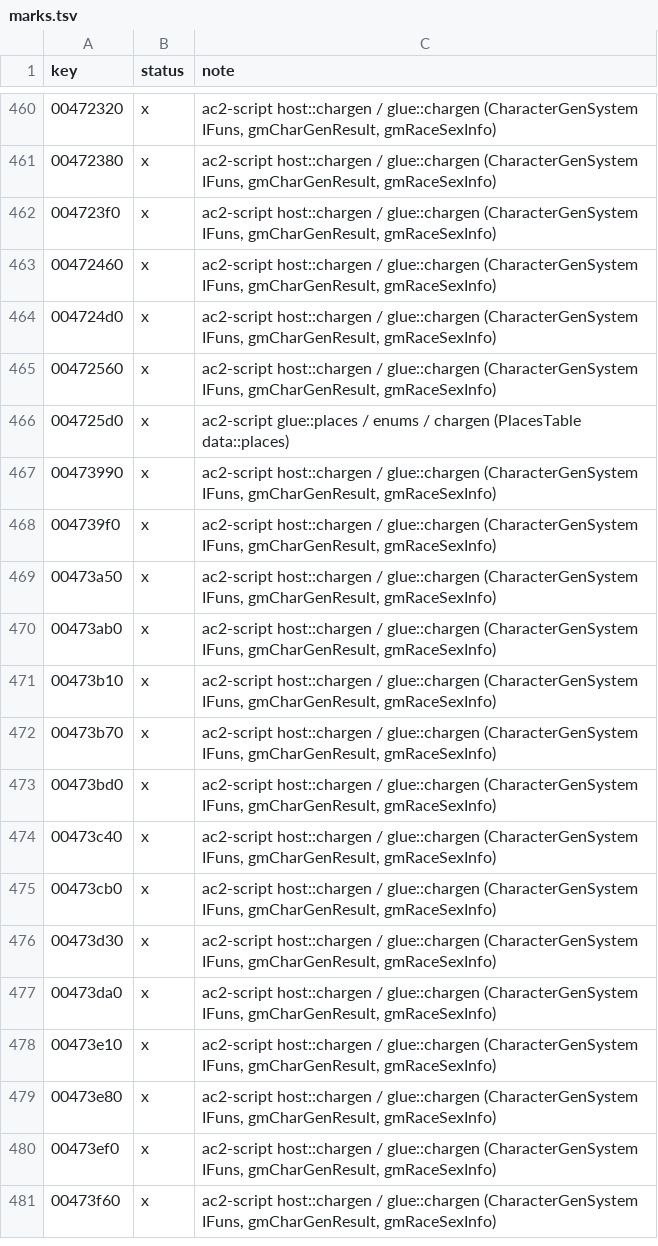
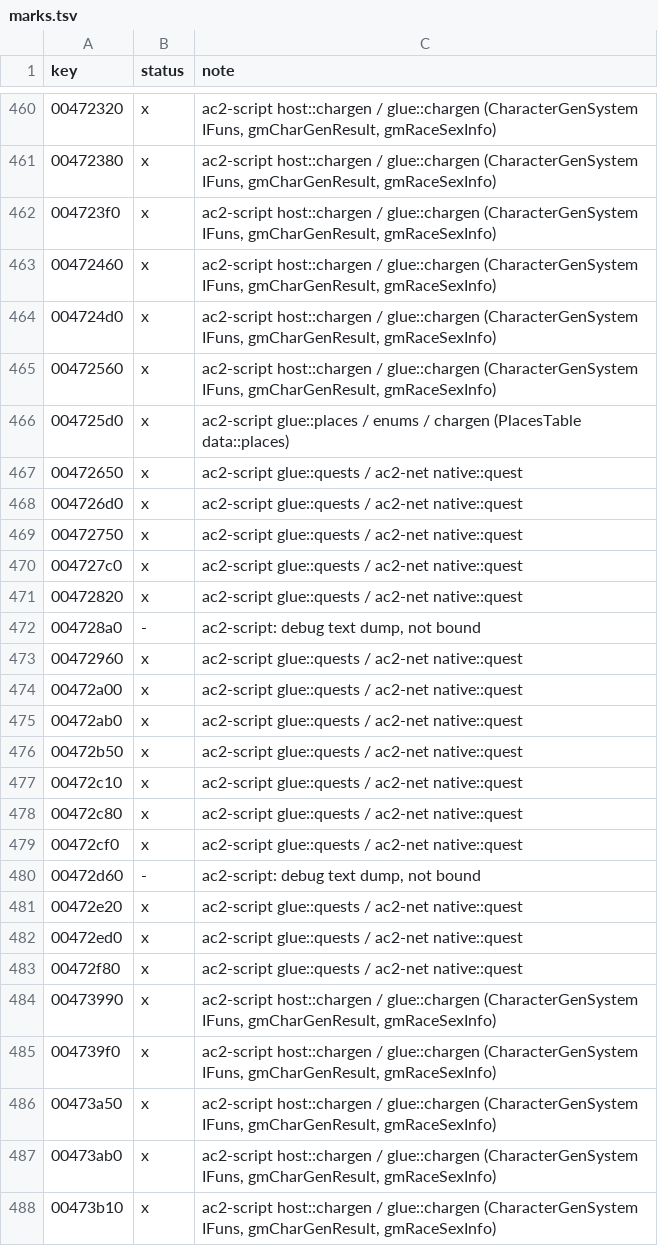
Before and after one commit to CrimsonMage/AC2_Rusted, a TSV file: docs/retail-catalog/marks.tsv, drawn as a sheet; only a part is shown, gaps mark what is left out; the shorter side is filled out with more unchanged rows; the diff covers the shown part only; the diff names each change by its address in the sheet, - before the commit and + after, or states it on an @@ line.

Commit message:
ac2-net, ac2-script, ac2-weenie: quests and the remaining scalar CM notices typed
- ac2-net: gmQuestInfo (0xA0, gmQuestInfo::StreamPack) and gmQuestInfoList (0xA1,
  PList<gmQuestInfo>) natives.
- ac2-script: ggmQuestInfo / ggmQuestInfoList glue (UpdateQuestInfo's newest-bestowal-first
  insert_sort, Find, Erase of the last match, pop_head, push_tail).
- ac2-weenie GameplayNotice gains the quest, effect, money, vitae, character (markers, pets,
  death, mount, faction, messages), combat, craft, trade, UI, friends and store-scalar
  variants; the VM raises them typed. Still ScriptNotices: UpdateStore/ViewStore/ViewCatalog/
  ViewConsignment/UpdateConsignment (UIShop), Do3DDamage (DamageTextBlob), UpdateCraftSkill
  (CraftSkillAdaptor), PlaySequence/PortalScene (scene lists), the GUN friends-list results.

```diff
--- a/docs/retail-catalog/marks.tsv
+++ b/docs/retail-catalog/marks.tsv
+row 467: 00472650 | x | ac2-script glue::quests / ac2-net native::quest
+row 468: 004726d0 | x | ac2-script glue::quests / ac2-net native::quest
+row 469: 00472750 | x | ac2-script glue::quests / ac2-net native::quest
+row 470: 004727c0 | x | ac2-script glue::quests / ac2-net native::quest
+row 471: 00472820 | x | ac2-script glue::quests / ac2-net native::quest
+row 472: 004728a0 | - | ac2-script: debug text dump, not bound
+row 473: 00472960 | x | ac2-script glue::quests / ac2-net native::quest
+row 474: 00472a00 | x | ac2-script glue::quests / ac2-net native::quest
+row 475: 00472ab0 | x | ac2-script glue::quests / ac2-net native::quest
+row 476: 00472b50 | x | ac2-script glue::quests / ac2-net native::quest
+row 477: 00472c10 | x | ac2-script glue::quests / ac2-net native::quest
+row 478: 00472c80 | x | ac2-script glue::quests / ac2-net native::quest
+row 479: 00472cf0 | x | ac2-script glue::quests / ac2-net native::quest
+row 480: 00472d60 | - | ac2-script: debug text dump, not bound
+row 481: 00472e20 | x | ac2-script glue::quests / ac2-net native::quest
+row 482: 00472ed0 | x | ac2-script glue::quests / ac2-net native::quest
+row 483: 00472f80 | x | ac2-script glue::quests / ac2-net native::quest
```
Also changed, not shown: 11 added rows elsewhere in this file, 13 other files.
